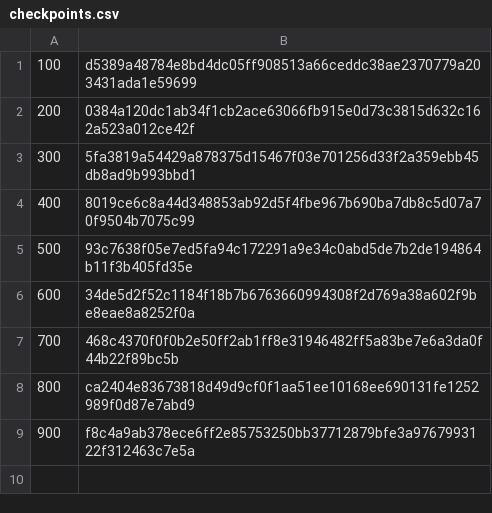
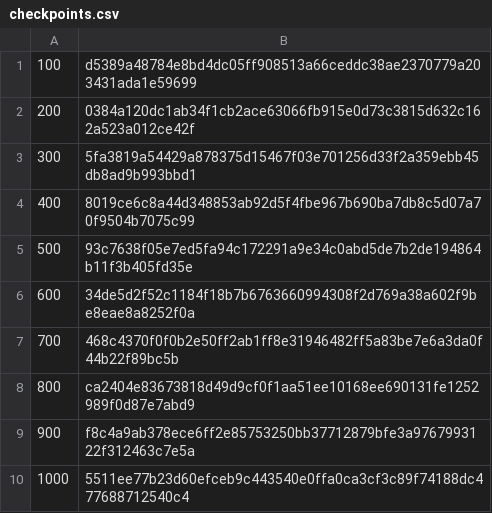
Before and after one commit to PinkDiamond1/checkpoints.csv, a CSV file: checkpoints.csv, drawn as a sheet; the diff names each change by its address in the sheet, - before the commit and + after, or states it on an @@ line.

Commit message:
Update checkpoints.csv

```diff
--- a/checkpoints.csv
+++ b/checkpoints.csv
+row 10: 1000 | 5511ee77b23d60efceb9c443540e0ffa0ca3cf3c89f74188dc477688712540c4
```
